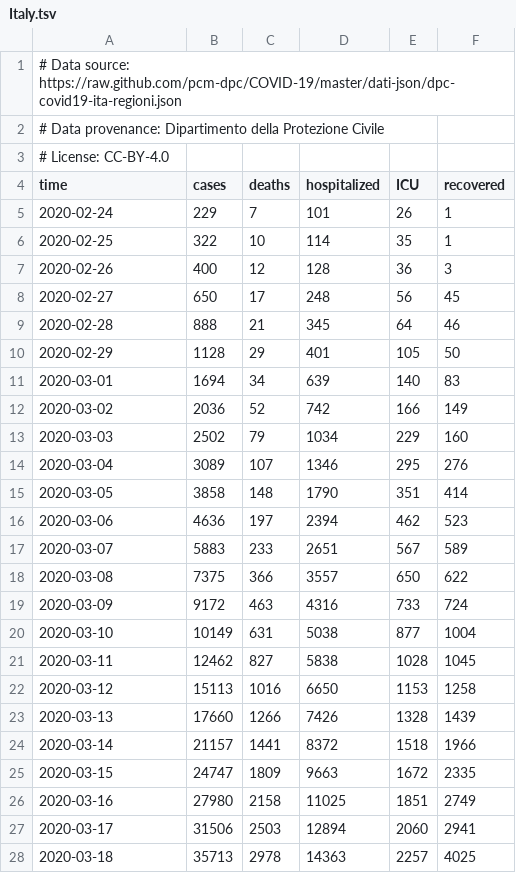
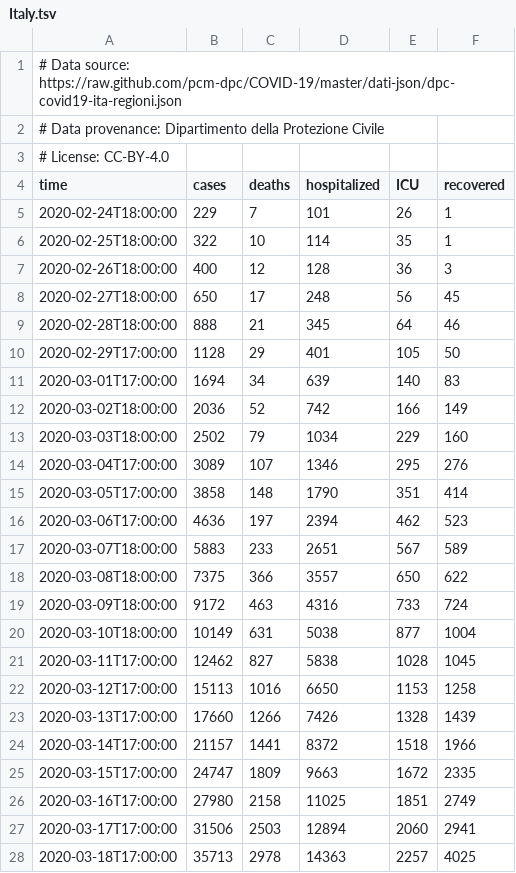
Before and after one commit to hongaar/covid19_scenarios_data, a TSV file: case-counts/Europe/Southern Europe/Italy/Italy.tsv, drawn as a sheet; only a part is shown; the diff covers the shown part only.

Commit message:
update data

```diff
--- a/case-counts/Europe/Southern Europe/Italy/Italy.tsv
+++ b/case-counts/Europe/Southern Europe/Italy/Italy.tsv
@@ -4,25 +4,25 @@
 time	cases	deaths	hospitalized	ICU	recovered
-2020-02-24	229	7	101	26	1
-2020-02-25	322	10	114	35	1
-2020-02-26	400	12	128	36	3
-2020-02-27	650	17	248	56	45
-2020-02-28	888	21	345	64	46
-2020-02-29	1128	29	401	105	50
-2020-03-01	1694	34	639	140	83
-2020-03-02	2036	52	742	166	149
-2020-03-03	2502	79	1034	229	160
-2020-03-04	3089	107	1346	295	276
-2020-03-05	3858	148	1790	351	414
-2020-03-06	4636	197	2394	462	523
-2020-03-07	5883	233	2651	567	589
-2020-03-08	7375	366	3557	650	622
-2020-03-09	9172	463	4316	733	724
-2020-03-10	10149	631	5038	877	1004
-2020-03-11	12462	827	5838	1028	1045
-2020-03-12	15113	1016	6650	1153	1258
-2020-03-13	17660	1266	7426	1328	1439
-2020-03-14	21157	1441	8372	1518	1966
-2020-03-15	24747	1809	9663	1672	2335
-2020-03-16	27980	2158	11025	1851	2749
-2020-03-17	31506	2503	12894	2060	2941
-2020-03-18	35713	2978	14363	2257	4025
+2020-02-24T18:00:00	229	7	101	26	1
+2020-02-25T18:00:00	322	10	114	35	1
+2020-02-26T18:00:00	400	12	128	36	3
+2020-02-27T18:00:00	650	17	248	56	45
+2020-02-28T18:00:00	888	21	345	64	46
+2020-02-29T17:00:00	1128	29	401	105	50
+2020-03-01T17:00:00	1694	34	639	140	83
+2020-03-02T18:00:00	2036	52	742	166	149
+2020-03-03T18:00:00	2502	79	1034	229	160
+2020-03-04T17:00:00	3089	107	1346	295	276
+2020-03-05T17:00:00	3858	148	1790	351	414
+2020-03-06T17:00:00	4636	197	2394	462	523
+2020-03-07T18:00:00	5883	233	2651	567	589
+2020-03-08T18:00:00	7375	366	3557	650	622
+2020-03-09T18:00:00	9172	463	4316	733	724
+2020-03-10T18:00:00	10149	631	5038	877	1004
+2020-03-11T17:00:00	12462	827	5838	1028	1045
+2020-03-12T17:00:00	15113	1016	6650	1153	1258
+2020-03-13T17:00:00	17660	1266	7426	1328	1439
+2020-03-14T17:00:00	21157	1441	8372	1518	1966
+2020-03-15T17:00:00	24747	1809	9663	1672	2335
+2020-03-16T17:00:00	27980	2158	11025	1851	2749
+2020-03-17T17:00:00	31506	2503	12894	2060	2941
+2020-03-18T17:00:00	35713	2978	14363	2257	4025
```
Also changed, not shown: 1 added row and 6 edited cells elsewhere in this file, case-counts/Europe/Southern Europe/Italy/Emilia Romagna.tsv, case-counts/Europe/Southern Europe/Italy/Liguria.tsv, 20 other files.
